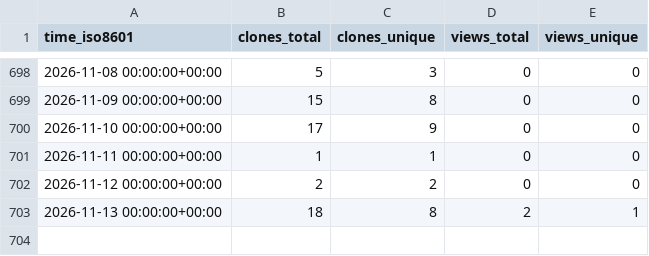
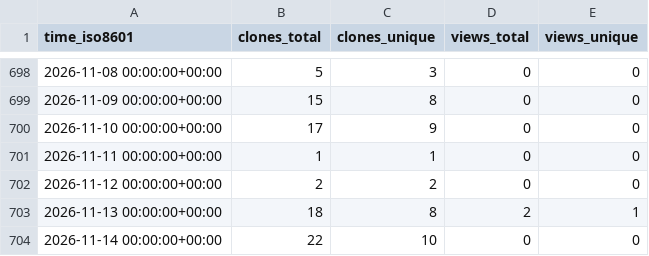
Before and after one commit to KajaBraz/AdventOfCode2024, a CSV file: KajaBraz/AdventOfCode2024/ghrs-data/views_clones_aggregate.csv, drawn as a sheet; only a part is shown, gaps mark what is left out.

```diff
--- a/KajaBraz/AdventOfCode2024/ghrs-data/views_clones_aggregate.csv
+++ b/KajaBraz/AdventOfCode2024/ghrs-data/views_clones_aggregate.csv
@@ -703 +703,2 @@ time_iso8601,clones_total,clones_unique,views_total,views_unique
 2026-11-13 00:00:00+00:00,18,8,2,1
+2026-11-14 00:00:00+00:00,22,10,0,0
```
Also changed, not shown: 1 other file.
